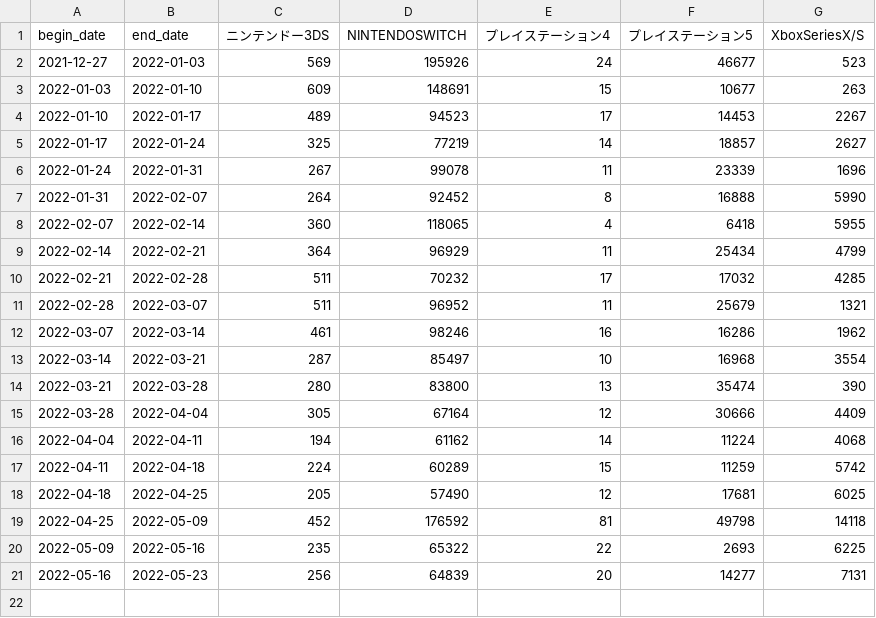
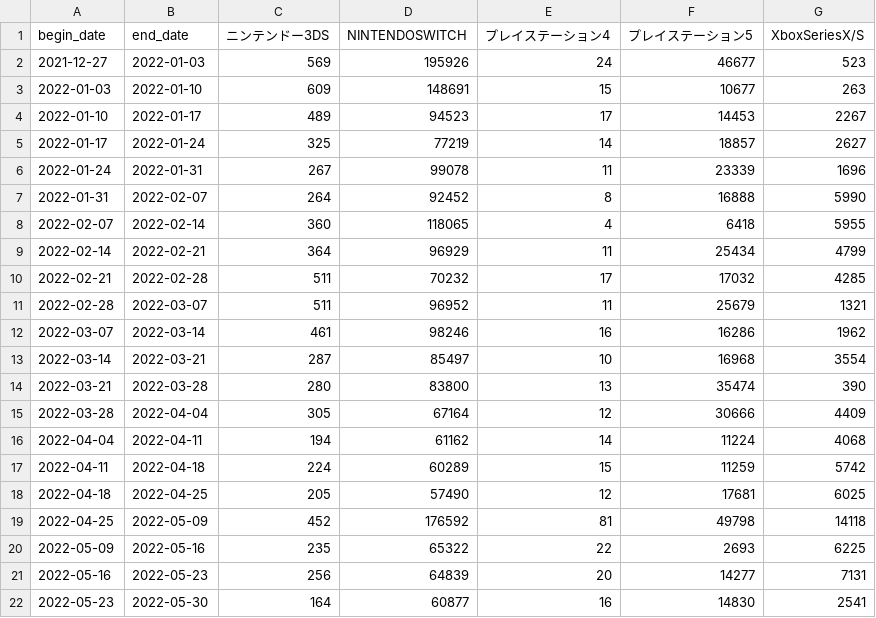
Before and after one commit to hidenden/gamedata, a CSV file: data_source/teitenkansoku/raw/hwdata_2022.csv, drawn as a sheet; the diff names each change by its address in the sheet, - before the commit and + after, or states it on an @@ line.

```diff
--- a/data_source/teitenkansoku/raw/hwdata_2022.csv
+++ b/data_source/teitenkansoku/raw/hwdata_2022.csv
+row 22: 2022-05-23 | 2022-05-30 | 164 | 60877 | 16 | 14830 | 2541
```
Also changed, not shown: data_source/teitenkansoku/teiten_hard_weekly_2016_2022.csv, 6 other files.
